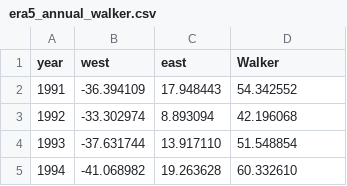
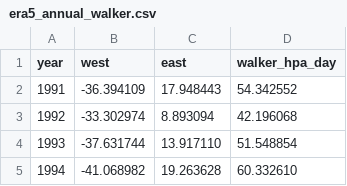
Before and after one commit to cherscarlett/waccm6-gw-research, a CSV file: era5_annual_walker.csv, drawn as a sheet; only a part is shown.

```diff
--- a/era5_annual_walker.csv
+++ b/era5_annual_walker.csv
@@ -1,2 +1,2 @@
-year,west,east,Walker
+year,west,east,walker_hpa_day
 1991,-36.394109,17.948443,54.342552
```
Also changed, not shown: era5_monthly_walker.csv.
